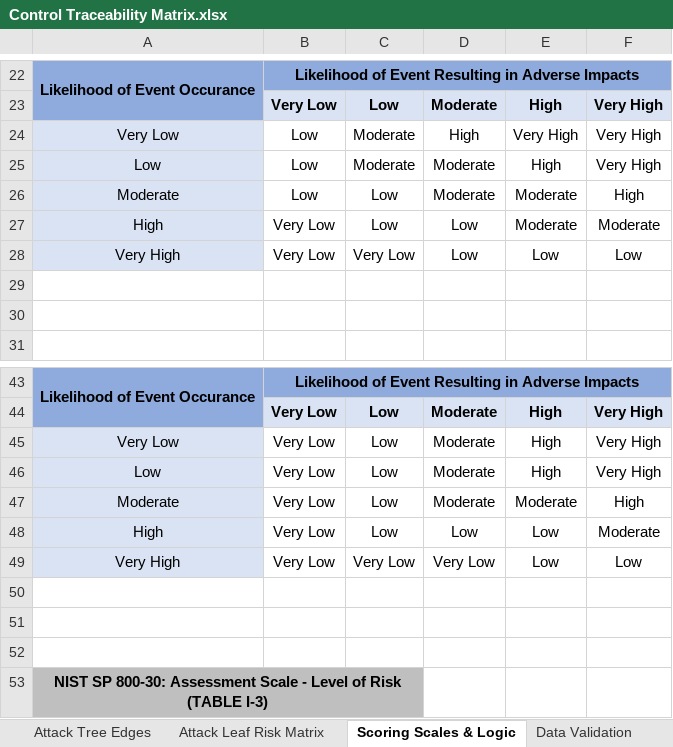
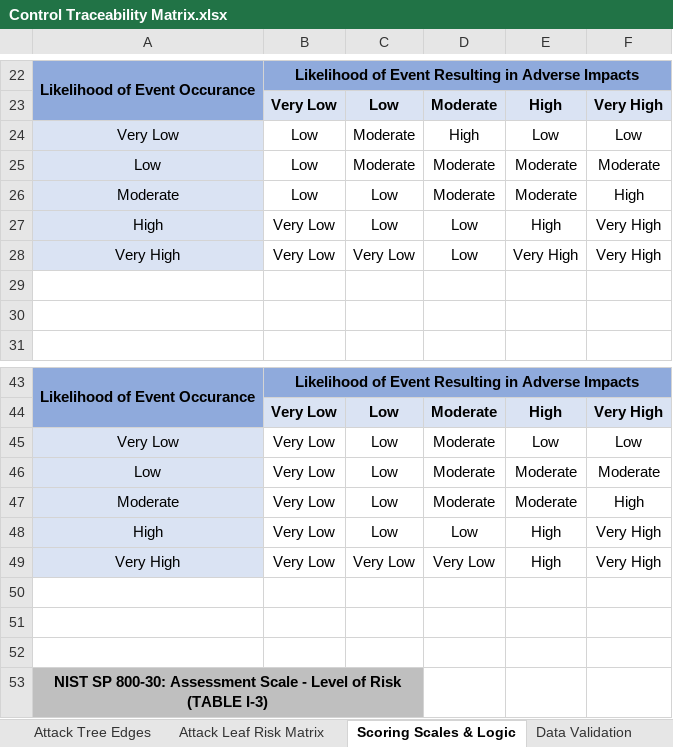
Before and after one commit to Shuttdown700/CS6727-Practicum, an Excel workbook: evaluation/input/Control Traceability Matrix.xlsx, sheet Scoring Scales & Logic, drawn as a sheet; only a part is shown, gaps mark what is left out; values as stored, in another font and other column widths than the file's, no borders; the diff names each change by its address in the sheet, - before the commit and + after, or states it on an @@ line.

```diff
--- a/evaluation/input/Control Traceability Matrix.xlsx (sheet Scoring Scales & Logic)
+++ b/evaluation/input/Control Traceability Matrix.xlsx (sheet Scoring Scales & Logic)
-E24: Very High
+E24: Low
-F24: Very High
+F24: Low
-E25: High
+E25: Moderate
-F25: Very High
+F25: Moderate
-E27: Moderate
+E27: High
-F27: Moderate
+F27: Very High
-E28: Low
+E28: Very High
-F28: Low
+F28: Very High
-E45: High
+E45: Low
-F45: Very High
+F45: Low
-E46: High
+E46: Moderate
-F46: Very High
+F46: Moderate
-E48:E49: Low
+E48:E49: High
-F48: Moderate
+F48: Very High
-F49: Low
+F49: Very High
```
Also changed, not shown: sheet Attack Leaf Risk Matrix, 26 other files.
